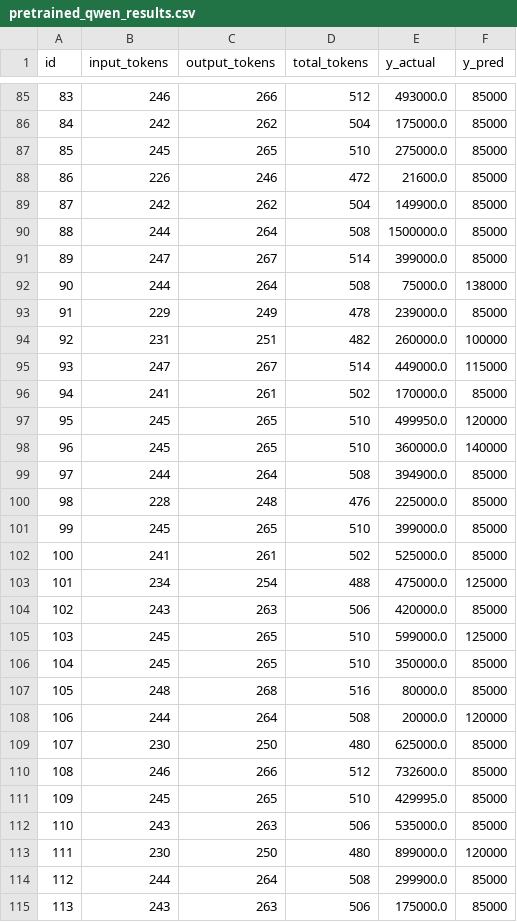
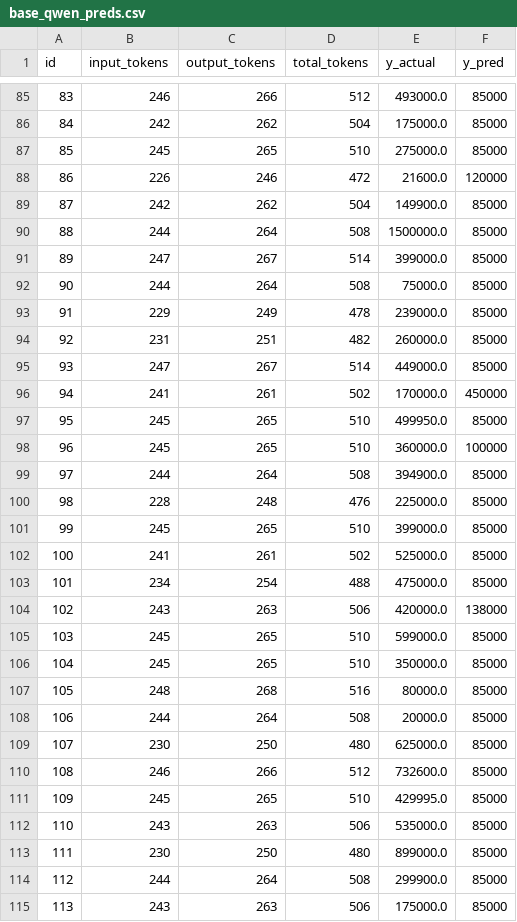
Before and after one commit to heba14101998/Qwen-LoRA-Estate, a CSV file: results/base_qwen_preds.csv (was results/pretrained_qwen_results.csv), drawn as a sheet; only a part is shown, gaps mark what is left out; the diff covers the shown part only.

```diff
--- a/results/pretrained_qwen_results.csv
+++ b/results/base_qwen_preds.csv
@@ -87,3 +87,3 @@ id,input_tokens,output_tokens,total_tokens,y_actual,y_pred
 85,245,265,510,275000.0,85000
-86,226,246,472,21600.0,85000
+86,226,246,472,21600.0,120000
 87,242,262,504,149900.0,85000
@@ -91,9 +91,9 @@ id,input_tokens,output_tokens,total_tokens,y_actual,y_pred
 89,247,267,514,399000.0,85000
-90,244,264,508,75000.0,138000
+90,244,264,508,75000.0,85000
 91,229,249,478,239000.0,85000
-92,231,251,482,260000.0,100000
-93,247,267,514,449000.0,115000
-94,241,261,502,170000.0,85000
-95,245,265,510,499950.0,120000
-96,245,265,510,360000.0,140000
+92,231,251,482,260000.0,85000
+93,247,267,514,449000.0,85000
+94,241,261,502,170000.0,450000
+95,245,265,510,499950.0,85000
+96,245,265,510,360000.0,100000
 97,244,264,508,394900.0,85000
@@ -102,8 +102,8 @@ id,input_tokens,output_tokens,total_tokens,y_actual,y_pred
 100,241,261,502,525000.0,85000
-101,234,254,488,475000.0,125000
-102,243,263,506,420000.0,85000
-103,245,265,510,599000.0,125000
+101,234,254,488,475000.0,85000
+102,243,263,506,420000.0,138000
+103,245,265,510,599000.0,85000
 104,245,265,510,350000.0,85000
 105,248,268,516,80000.0,85000
-106,244,264,508,20000.0,120000
+106,244,264,508,20000.0,85000
 107,230,250,480,625000.0,85000
@@ -112,3 +112,3 @@ id,input_tokens,output_tokens,total_tokens,y_actual,y_pred
 110,243,263,506,535000.0,85000
-111,230,250,480,899000.0,120000
+111,230,250,480,899000.0,85000
 112,244,264,508,299900.0,85000
```
Also changed, not shown: 44 edited cells elsewhere in this file, results/results_comparisons.csv, 12 other files.
